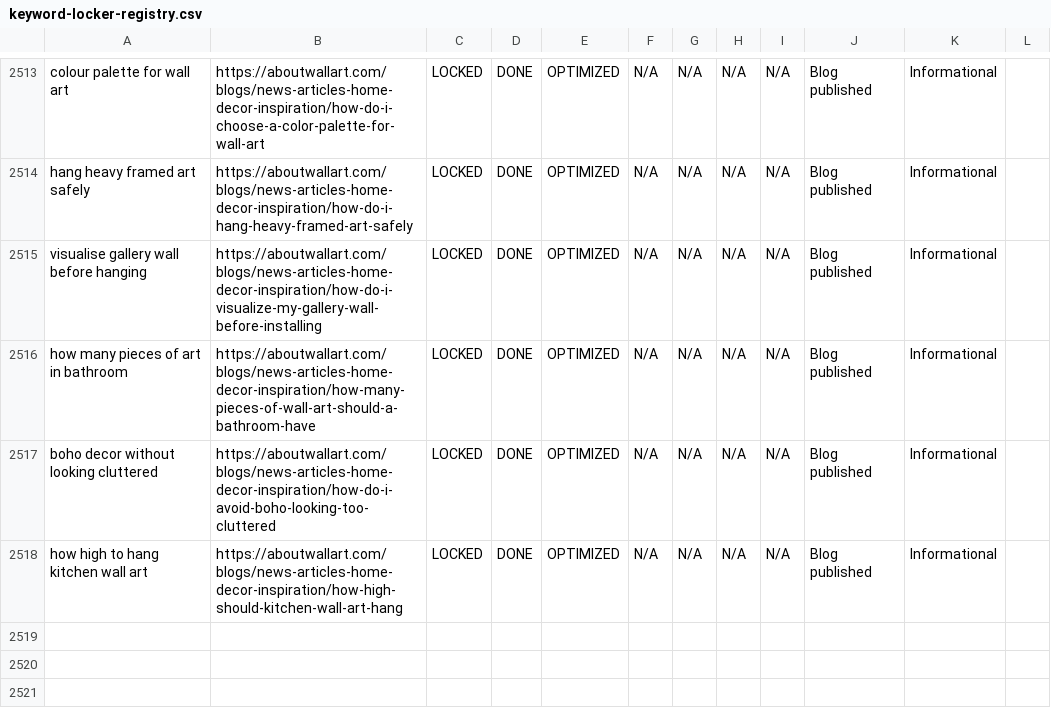
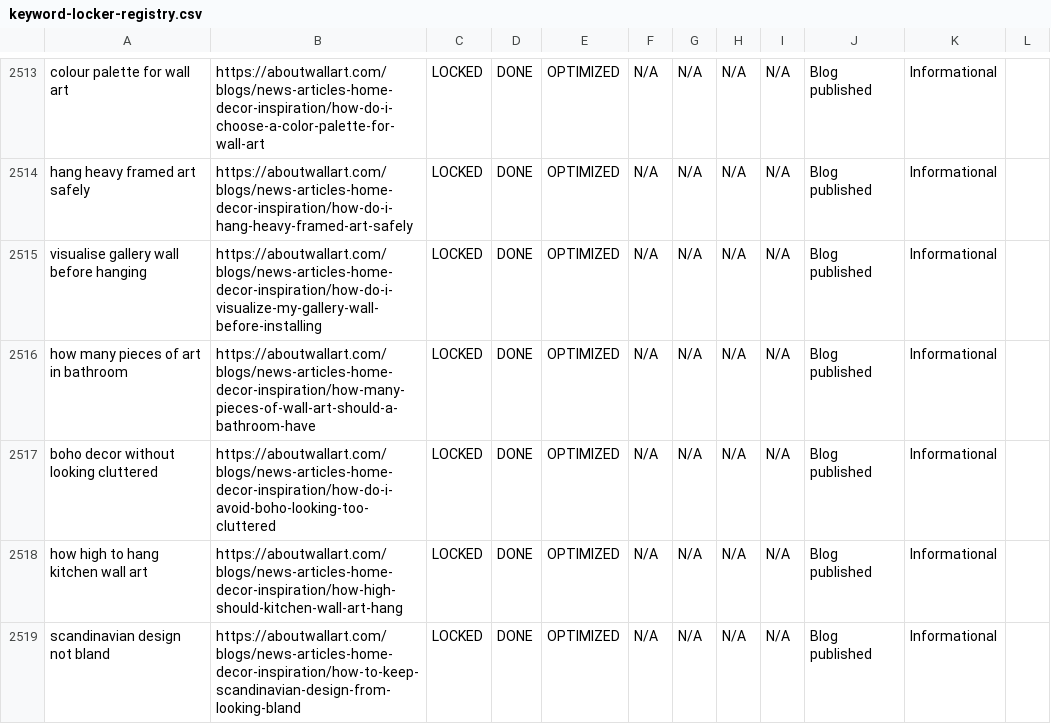
Before and after one commit to aboutwallart/seo-tools, a CSV file: data/keyword-locker-registry.csv, drawn as a sheet; only a part is shown, gaps mark what is left out.

Commit message:
Lock blog keyword: scandinavian design not bland

```diff
--- a/data/keyword-locker-registry.csv
+++ b/data/keyword-locker-registry.csv
@@ -2518 +2518,2 @@ boho decor without looking cluttered,https://aboutwallart.com/blogs/news-article
 how high to hang kitchen wall art,https://aboutwallart.com/blogs/news-articles-home-decor-inspiration/how-high-should-kitchen-wall-art-hang,LOCKED,DONE,OPTIMIZED,N/A,N/A,N/A,N/A,Blog published,Informational,
+scandinavian design not bland,https://aboutwallart.com/blogs/news-articles-home-decor-inspiration/how-to-keep-scandinavian-design-from-looking-bland,LOCKED,DONE,OPTIMIZED,N/A,N/A,N/A,N/A,Blog published,Informational,
```
